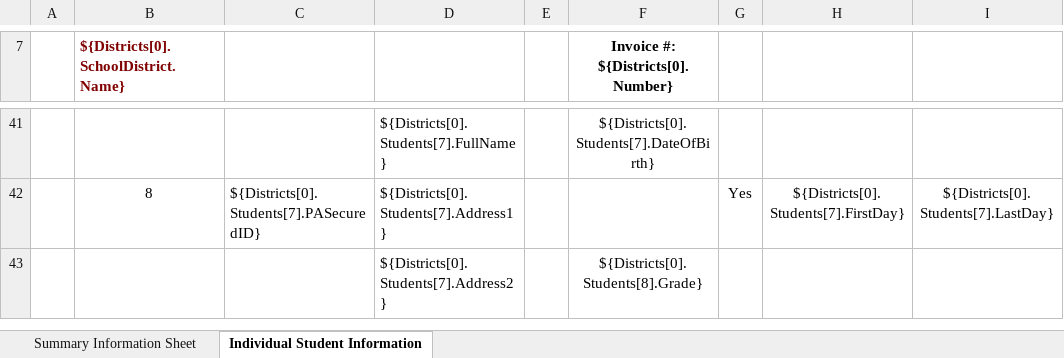
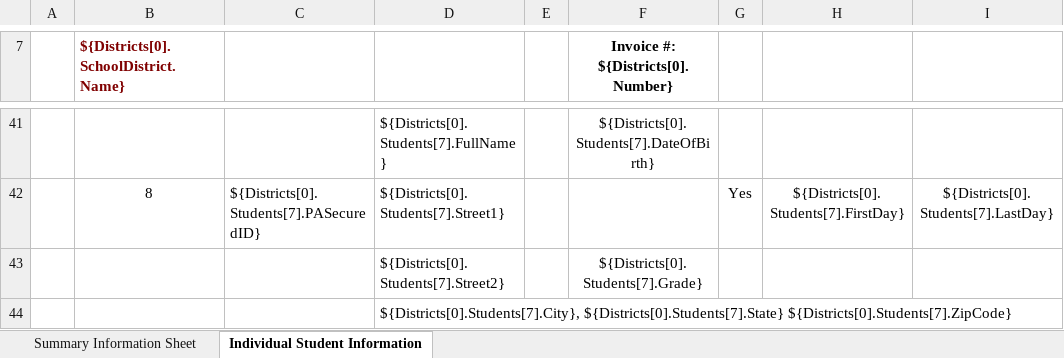
Before and after one commit to PACyberCharterSchool/billing-app, an Excel workbook: api/Templates/CSFunding 2017-18 Bulk Invoice Summary w Signature - Template.xlsx, sheet Individual Student Information, drawn as a sheet; only a part is shown, gaps mark what is left out; values as stored, in another font and other column widths than the file's, no borders; charts and pictures not drawn; rows hold the shown columns only; the diff covers the shown part only; the diff names each change by its address in the sheet, - before the commit and + after, or states it on an @@ line.

```diff
--- a/api/Templates/CSFunding 2017-18 Bulk Invoice Summary w Signature - Template.xlsx (sheet Individual Student Information)
+++ b/api/Templates/CSFunding 2017-18 Bulk Invoice Summary w Signature - Template.xlsx (sheet Individual Student Information)
-D42: ${Districts[0].Students[7].Address1}
+D42: ${Districts[0].Students[7].Street1}
-D43: ${Districts[0].Students[7].Address2}
+D43: ${Districts[0].Students[7].Street2}
-F43: ${Districts[0].Students[8].Grade}
+F43: ${Districts[0].Students[7].Grade}
+row 44:  |  |  | ${Districts[0].Students[7].City}, ${Districts[0].Students[7].State} ${Districts[0].Students[7].ZipCode}
```
Also changed, not shown: 21 edited cells elsewhere in this sheet, api/Templates/CSFunding 2018-19 Bulk Invoice Summary - Template.xlsx.
